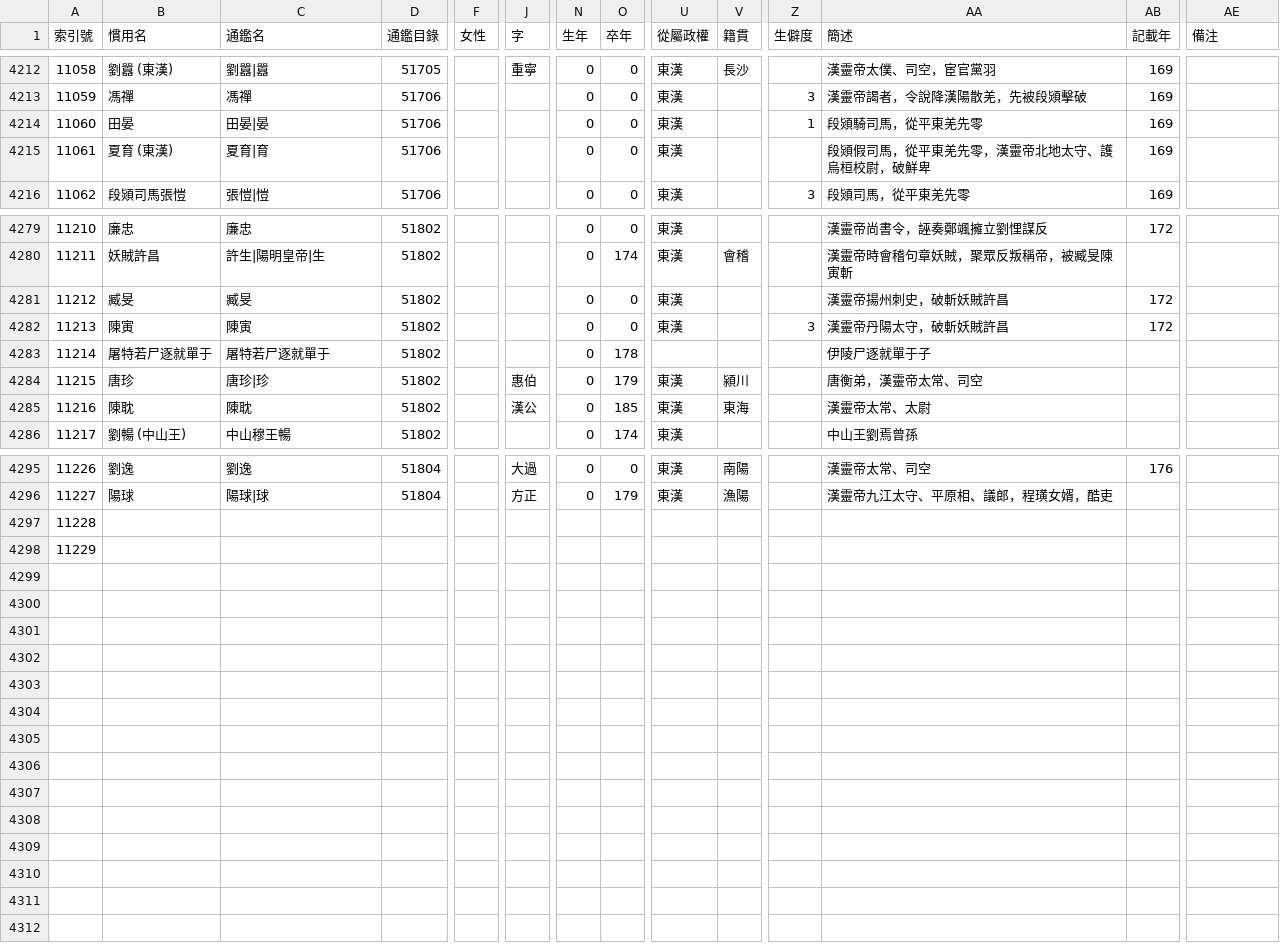
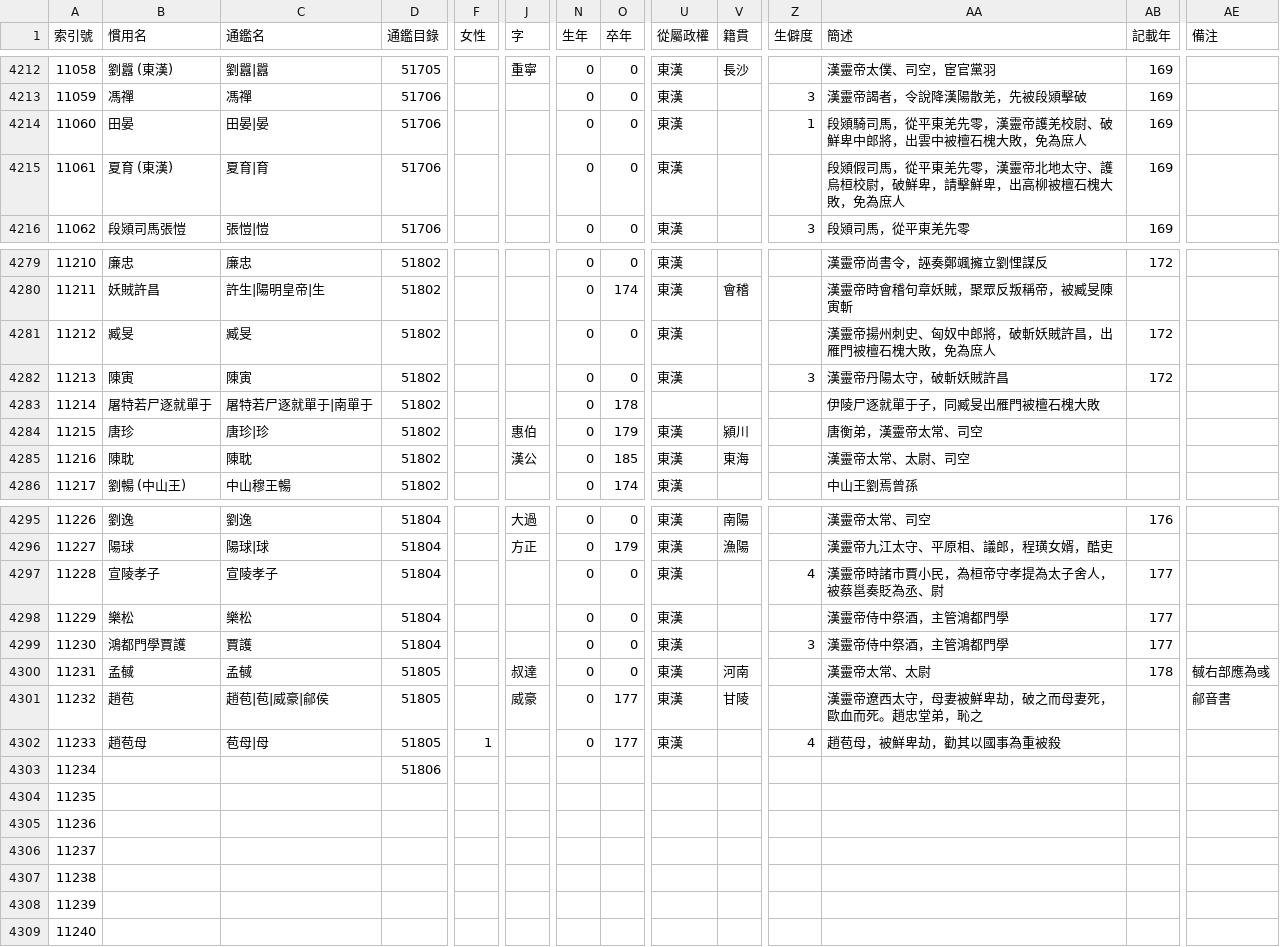
Before and after one commit to gintian/zizhitongjian, a CSV file: 1_主要數據/人物總表.csv, drawn as a sheet; only a part is shown, gaps mark what is left out; addresses are those after the commit; rows hold the shown columns only; the diff covers the shown part only; the diff names each change by its address in the sheet, - before the commit and + after, or states it on an @@ line.

```diff
--- a/1_主要數據/人物總表.csv
+++ b/1_主要數據/人物總表.csv
-AA4214 (簡述): 段熲騎司馬，從平東羌先零
+AA4214 (簡述): 段熲騎司馬，從平東羌先零，漢靈帝護羌校尉、破鮮卑中郎將，出雲中被檀石槐大敗，免為庶人
-AA4215 (簡述): 段熲假司馬，從平東羌先零，漢靈帝北地太守、護烏桓校尉，破鮮卑
+AA4215 (簡述): 段熲假司馬，從平東羌先零，漢靈帝北地太守、護烏桓校尉，破鮮卑，請擊鮮卑，出高柳被檀石槐大敗，免為庶人
-AA4281 (簡述): 漢靈帝揚州刺史，破斬妖賊許昌
+AA4281 (簡述): 漢靈帝揚州刺史、匈奴中郎將，破斬妖賊許昌，出雁門被檀石槐大敗，免為庶人
-C4283 (通鑑名): 屠特若尸逐就單于
+C4283 (通鑑名): 屠特若尸逐就單于|南單于
-AA4283 (簡述): 伊陵尸逐就單于子
+AA4283 (簡述): 伊陵尸逐就單于子，同臧旻出雁門被檀石槐大敗
-AA4285 (簡述): 漢靈帝太常、太尉
+AA4285 (簡述): 漢靈帝太常、太尉、司空
+row 4297: 11228 | 宣陵孝子 | 宣陵孝子 | 51804 |  |  | 0 | 0 | 東漢 |  | 4 | 漢靈帝時諸市賈小民，為桓帝守孝提為太子舍人，被蔡邕奏貶為丞、尉 | 177
+row 4298: 11229 | 樂松 | 樂松 | 51804 |  |  | 0 | 0 | 東漢 |  |  | 漢靈帝侍中祭酒，主管鴻都門學 | 177
+row 4299: 11230 | 鴻都門學賈護 | 賈護 | 51804 |  |  | 0 | 0 | 東漢 |  | 3 | 漢靈帝侍中祭酒，主管鴻都門學 | 177
+row 4300: 11231 | 孟戫 | 孟戫 | 51805 |  | 叔達 | 0 | 0 | 東漢 | 河南 |  | 漢靈帝太常、太尉 | 178 | 戫右部應為彧
+row 4301: 11232 | 趙苞 | 趙苞|苞|威豪|鄃侯 | 51805 |  | 威豪 | 0 | 177 | 東漢 | 甘陵 |  | 漢靈帝遼西太守，母妻被鮮卑劫，破之而母妻死，歐血而死。趙忠堂弟，恥之 |  | 鄃音書
+row 4302: 11233 | 趙苞母 | 苞母|母 | 51805 | 1 |  | 0 | 177 | 東漢 |  | 4 | 趙苞母，被鮮卑劫，勸其以國事為重被殺
+row 4303: 11234 |  |  | 51806
+row 4304: 11235
+row 4305: 11236
+row 4306: 11237
+row 4307: 11238
@@ column A (索引號) renumbered from row 4308 down @@
```
Also changed, not shown: 2 edited cells elsewhere in this file, 1_主要數據/通鑑目錄.csv, 2 other files.
